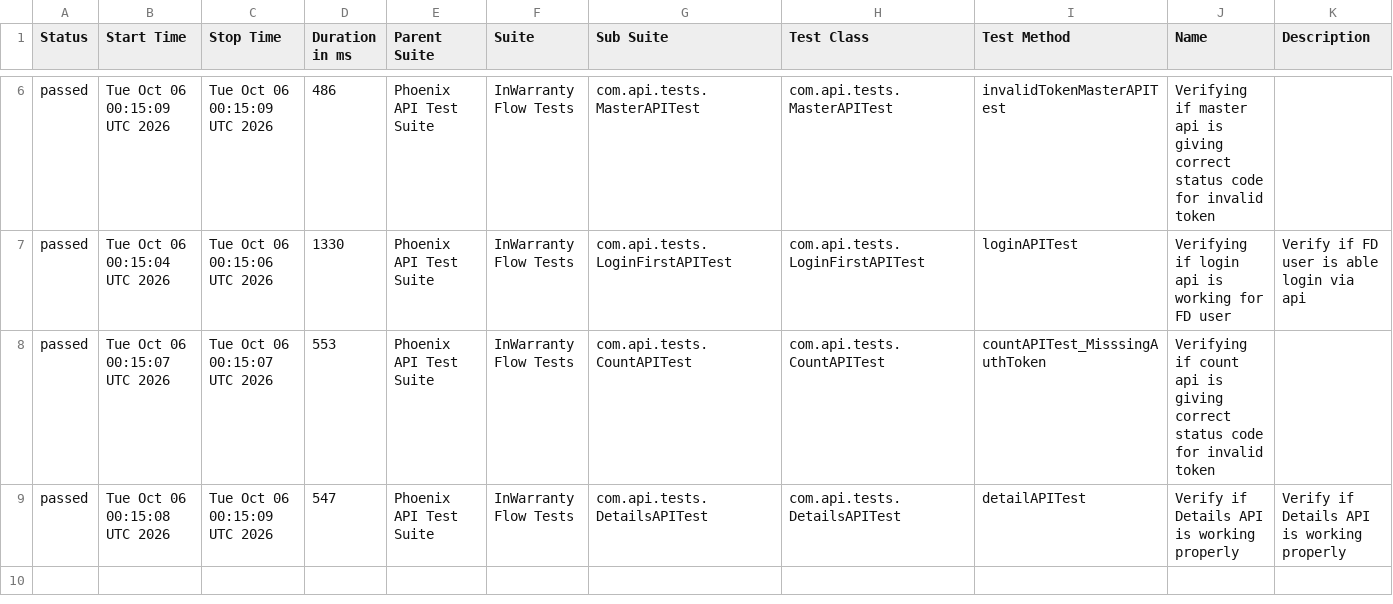
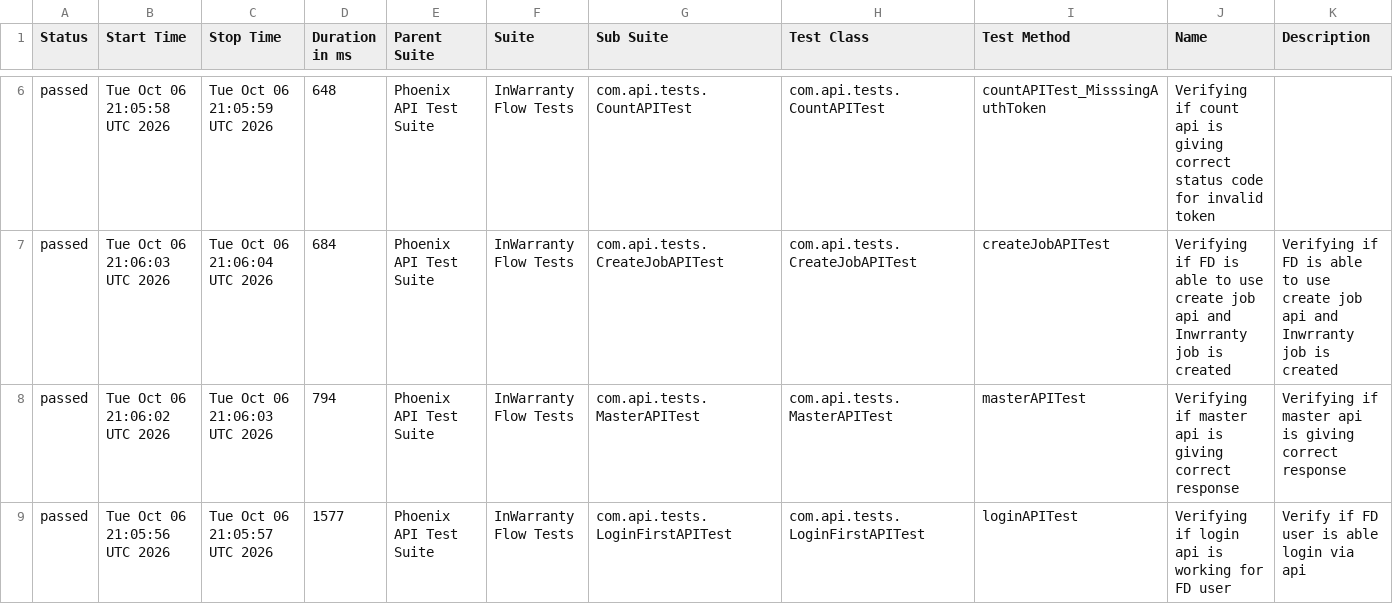
Before and after one commit to taarun96/APIAutomationFrameWork, a CSV file: data/suites.csv, drawn as a sheet; only a part is shown, gaps mark what is left out; the diff covers the shown part only.

```diff
--- a/data/suites.csv
+++ b/data/suites.csv
@@ -6,4 +6,4 @@
-"passed","Tue Oct 06 00:15:09 UTC 2026","Tue Oct 06 00:15:09 UTC 2026","486","Phoenix API Test Suite","InWarranty Flow Tests","com.api.tests.MasterAPITest","com.api.tests.MasterAPITest","invalidTokenMasterAPITest","Verifying if master api is giving correct status code for invalid token",""
-"passed","Tue Oct 06 00:15:04 UTC 2026","Tue Oct 06 00:15:06 UTC 2026","1330","Phoenix API Test Suite","InWarranty Flow Tests","com.api.tests.LoginFirstAPITest","com.api.tests.LoginFirstAPITest","loginAPITest","Verifying if login api is working for FD user","Verify if FD user is able login via api"
-"passed","Tue Oct 06 00:15:07 UTC 2026","Tue Oct 06 00:15:07 UTC 2026","553","Phoenix API Test Suite","InWarranty Flow Tests","com.api.tests.CountAPITest","com.api.tests.CountAPITest","countAPITest_MisssingAuthToken","Verifying if count api is giving correct status code for invalid token",""
-"passed","Tue Oct 06 00:15:08 UTC 2026","Tue Oct 06 00:15:09 UTC 2026","547","Phoenix API Test Suite","InWarranty Flow Tests","com.api.tests.DetailsAPITest","com.api.tests.DetailsAPITest","detailAPITest","Verify if Details API is working properly","Verify if Details API is working properly"
+"passed","Tue Oct 06 21:05:58 UTC 2026","Tue Oct 06 21:05:59 UTC 2026","648","Phoenix API Test Suite","InWarranty Flow Tests","com.api.tests.CountAPITest","com.api.tests.CountAPITest","countAPITest_MisssingAuthToken","Verifying if count api is giving correct status code for invalid token",""
+"passed","Tue Oct 06 21:06:03 UTC 2026","Tue Oct 06 21:06:04 UTC 2026","684","Phoenix API Test Suite","InWarranty Flow Tests","com.api.tests.CreateJobAPITest","com.api.tests.CreateJobAPITest","createJobAPITest","Verifying if FD is able to use create job api and Inwrranty job is created","Verifying if FD is able to use create job api and Inwrranty job is created"
+"passed","Tue Oct 06 21:06:02 UTC 2026","Tue Oct 06 21:06:03 UTC 2026","794","Phoenix API Test Suite","InWarranty Flow Tests","com.api.tests.MasterAPITest","com.api.tests.MasterAPITest","masterAPITest","Verifying if master api is giving correct response","Verifying if master api is giving correct response"
+"passed","Tue Oct 06 21:05:56 UTC 2026","Tue Oct 06 21:05:57 UTC 2026","1577","Phoenix API Test Suite","InWarranty Flow Tests","com.api.tests.LoginFirstAPITest","com.api.tests.LoginFirstAPITest","loginAPITest","Verifying if login api is working for FD user","Verify if FD user is able login via api"
```
Also changed, not shown: 27 edited cells elsewhere in this file, data/behaviors.csv, 55 other files.
